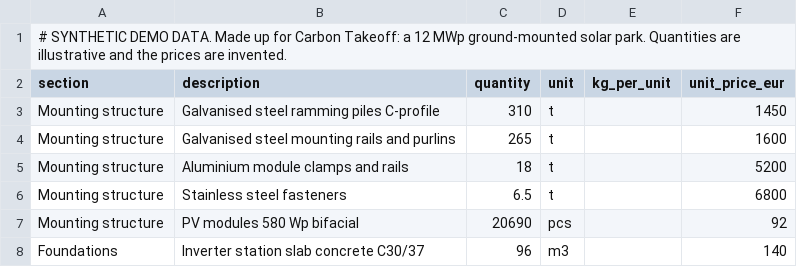
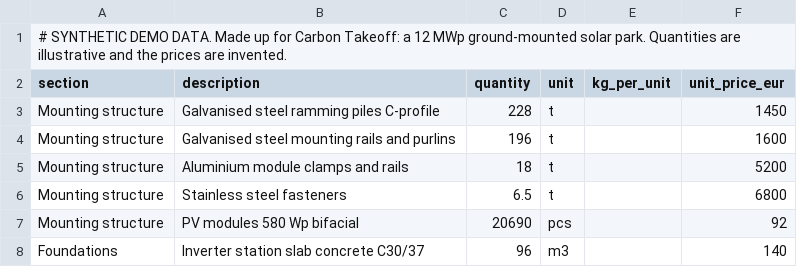
Before and after one commit to jasonfaeq/CarbonTakeoff, a CSV file: public/demo/solar-park.csv, drawn as a sheet; only a part is shown.

Commit message:
solar demo: pile and rail tonnage was way too high (~26 t/MWp), tick off the plan

```diff
--- a/public/demo/solar-park.csv
+++ b/public/demo/solar-park.csv
@@ -2,4 +2,4 @@
 section,description,quantity,unit,kg_per_unit,unit_price_eur
-Mounting structure,Galvanised steel ramming piles C-profile,310,t,,1450
-Mounting structure,Galvanised steel mounting rails and purlins,265,t,,1600
+Mounting structure,Galvanised steel ramming piles C-profile,228,t,,1450
+Mounting structure,Galvanised steel mounting rails and purlins,196,t,,1600
 Mounting structure,Aluminium module clamps and rails,18,t,,5200
```
Also changed, not shown: 1 other file.
